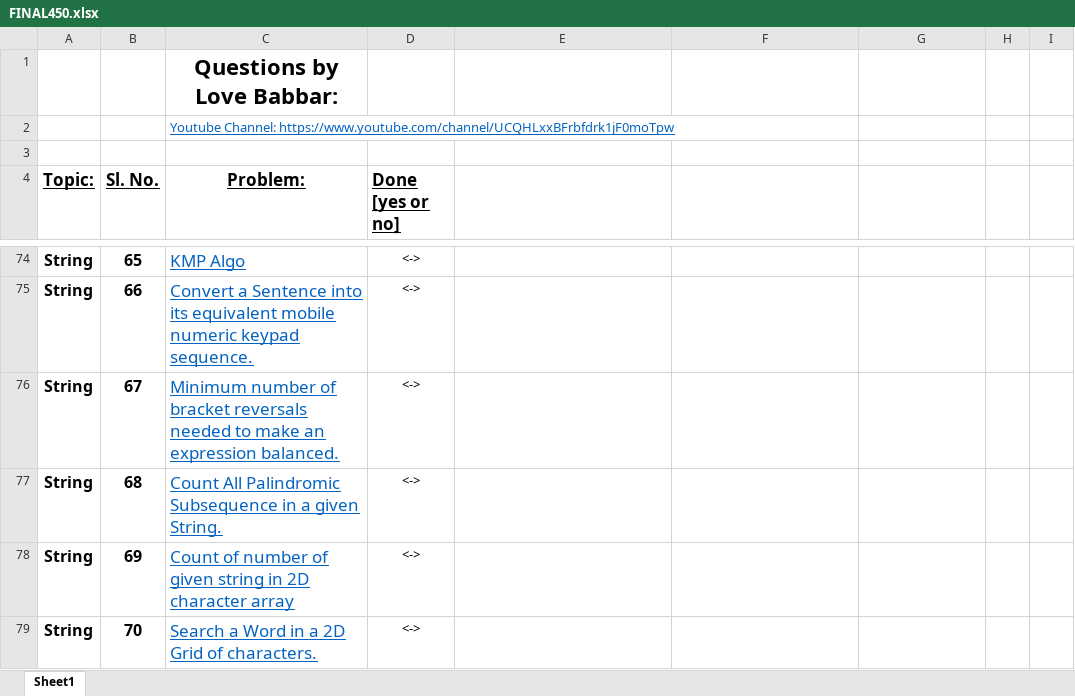
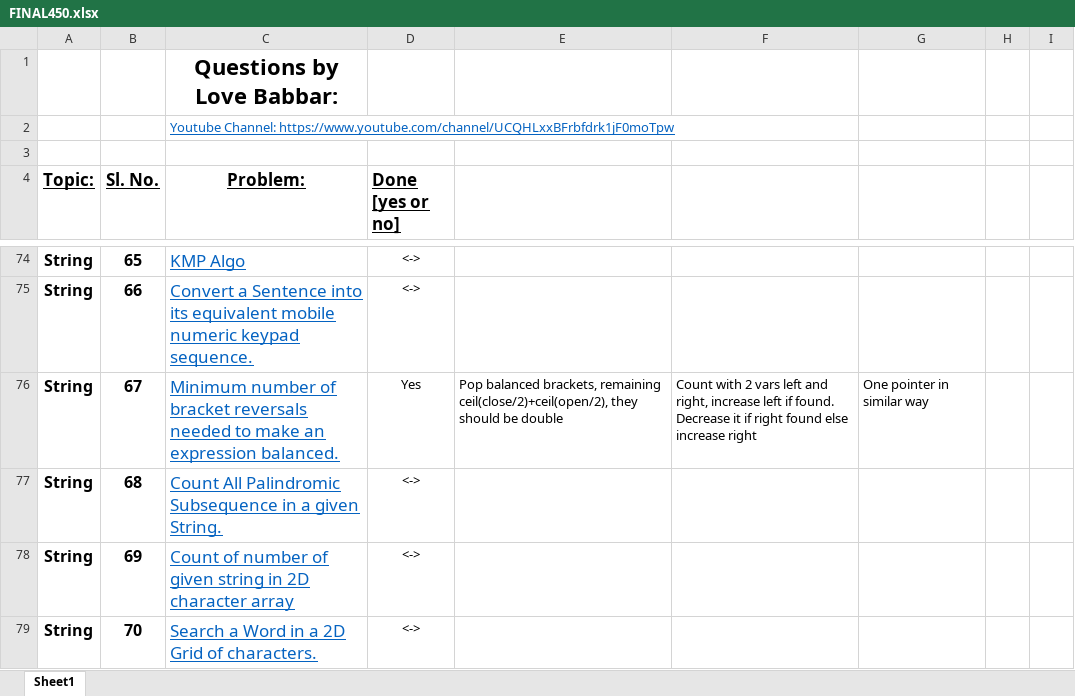
Before and after one commit to pishivam009/codingproblems, an Excel workbook: FINAL450.xlsx, sheet Sheet1, drawn as a sheet; only a part is shown, gaps mark what is left out; values as stored, in another font and other column widths than the file's, no borders; the diff names each change by its address in the sheet, - before the commit and + after, or states it on an @@ line.

Commit message:
67. Minimum number of bracket reversals needed to make an expression balanced.

```diff
--- a/FINAL450.xlsx (sheet Sheet1)
+++ b/FINAL450.xlsx (sheet Sheet1)
-D76 (Done [yes or no]): <->
+D76 (Done [yes or no]): Yes
-E76: (empty)
+E76: Pop balanced brackets, remaining ceil(close/2)+ceil(open/2), they should be double
-F76: (empty)
+F76: Count with 2 vars left and right, increase left if found. Decrease it if right found else increase right
-G76: (empty)
+G76: One pointer in similar way
```
Also changed, not shown: 2 other files.
